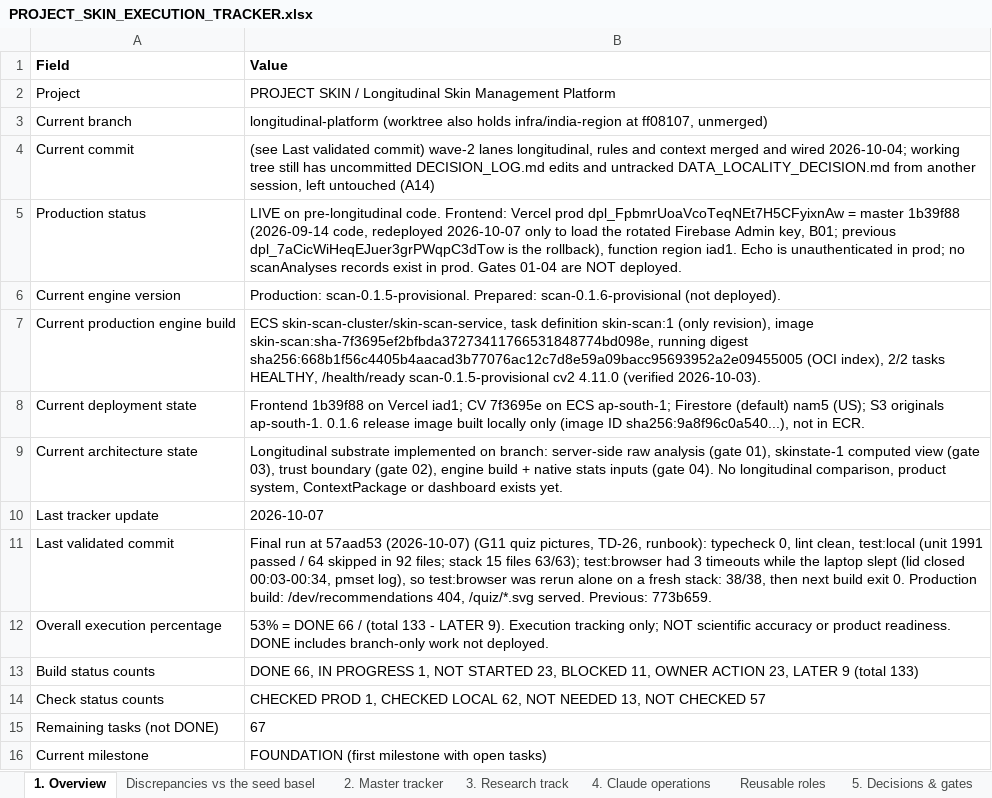
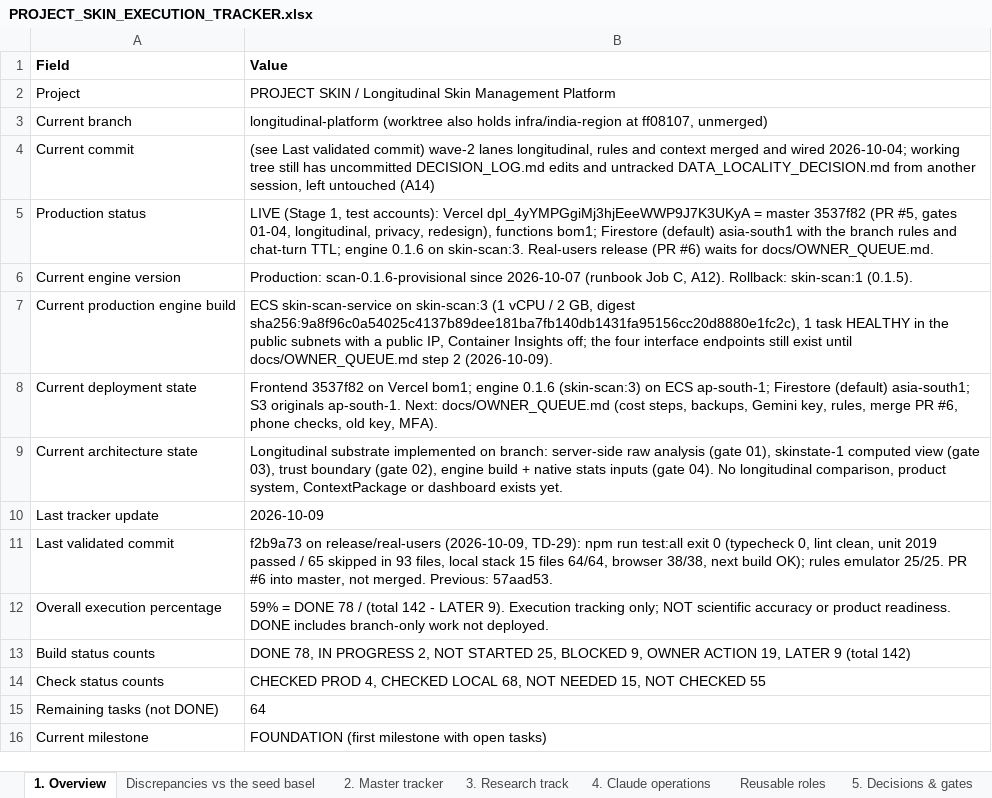
Before and after one commit to Divit-aggarwal/skin-check, an Excel workbook: docs/PROJECT_SKIN_EXECUTION_TRACKER.xlsx, sheet 1. Overview, drawn as a sheet; values as stored, in another font and other column widths than the file's, no borders; the diff names each change by its address in the sheet, - before the commit and + after, or states it on an @@ line.

```diff
--- a/docs/PROJECT_SKIN_EXECUTION_TRACKER.xlsx (sheet 1. Overview)
+++ b/docs/PROJECT_SKIN_EXECUTION_TRACKER.xlsx (sheet 1. Overview)
-B5 (Value): LIVE on pre-longitudinal code. Frontend: Vercel prod dpl_FpbmrUoaVcoTeqNEt7H5CFyixnAw = master 1b39f88 (2026-09-14 code, redeployed 2026-10-07 only to load the rotated Firebase Admin key, B01; previous dpl_7aCicWiHeqEJuer3grPWqpC3dTow is the rollback), function region iad1. Echo is unauthenticated in prod; no scanAnalyses records exist in prod. Gates 01-04 are NOT deployed.
+B5 (Value): LIVE (Stage 1, test accounts): Vercel dpl_4yYMPGgiMj3hjEeeWWP9J7K3UKyA = master 3537f82 (PR #5, gates 01-04, longitudinal, privacy, redesign), functions bom1; Firestore (default) asia-south1 with the branch rules and chat-turn TTL; engine 0.1.6 on skin-scan:3. Real-users release (PR #6) waits for docs/OWNER_QUEUE.md.
-B6 (Value): Production: scan-0.1.5-provisional. Prepared: scan-0.1.6-provisional (not deployed).
+B6 (Value): Production: scan-0.1.6-provisional since 2026-10-07 (runbook Job C, A12). Rollback: skin-scan:1 (0.1.5).
-B7 (Value): ECS skin-scan-cluster/skin-scan-service, task definition skin-scan:1 (only revision), image skin-scan:sha-7f3695ef2bfbda37273411766531848774bd098e, running digest sha256:668b1f56c4405b4aacad3b77076ac12c7d8e59a09bacc95693952a2e09455005 (OCI index), 2/2 tasks HEALTHY, /health/ready scan-0.1.5-provisional cv2 4.11.0 (verified 2026-10-03).
+B7 (Value): ECS skin-scan-service on skin-scan:3 (1 vCPU / 2 GB, digest sha256:9a8f96c0a54025c4137b89dee181ba7fb140db1431fa95156cc20d8880e1fc2c), 1 task HEALTHY in the public subnets with a public IP, Container Insights off; the four interface endpoints still exist until docs/OWNER_QUEUE.md step 2 (2026-10-09).
-B8 (Value): Frontend 1b39f88 on Vercel iad1; CV 7f3695e on ECS ap-south-1; Firestore (default) nam5 (US); S3 originals ap-south-1. 0.1.6 release image built locally only (image ID sha256:9a8f96c0a540...), not in ECR.
+B8 (Value): Frontend 3537f82 on Vercel bom1; engine 0.1.6 (skin-scan:3) on ECS ap-south-1; Firestore (default) asia-south1; S3 originals ap-south-1. Next: docs/OWNER_QUEUE.md (cost steps, backups, Gemini key, rules, merge PR #6, phone checks, old key, MFA).
-B10 (Value): 2026-10-07
+B10 (Value): 2026-10-09
-B11 (Value): Final run at 57aad53 (2026-10-07) (G11 quiz pictures, TD-26, runbook): typecheck 0, lint clean, test:local (unit 1991 passed / 64 skipped in 92 files; stack 15 files 63/63); test:browser had 3 timeouts while the laptop slept (lid closed 00:03-00:34, pmset log), so test:browser was rerun alone on a fresh stack: 38/38, then next build exit 0. Production build: /dev/recommendations 404, /quiz/*.svg served. Previous: 773b659.
+B11 (Value): f2b9a73 on release/real-users (2026-10-09, TD-29): npm run test:all exit 0 (typecheck 0, lint clean, unit 2019 passed / 65 skipped in 93 files, local stack 15 files 64/64, browser 38/38, next build OK); rules emulator 25/25. PR #6 into master, not merged. Previous: 57aad53.
-B12 (Value): 53% = DONE 66 / (total 133 - LATER…
+B12 (Value): 59% = DONE 78 / (total 142 - LATER…
-B13 (Value): DONE 66, IN PROGRESS 1, NOT STARTED 23, BLOCKED 11, OWNER ACTION 23, LATER 9 (total 133)
+B13 (Value): DONE 78, IN PROGRESS 2, NOT STARTED 25, BLOCKED 9, OWNER ACTION 19, LATER 9 (total 142)
-B14 (Value): CHECKED PROD 1, CHECKED LOCAL 62, NOT NEEDED 13, NOT CHECKED 57
+B14 (Value): CHECKED PROD 4, CHECKED LOCAL 68, NOT NEEDED 15, NOT CHECKED 55
-B15 (Value): 67
+B15 (Value): 64
```
Also changed, not shown: sheet 2. Master tracker, sheet 5. Decisions & gates, 2 other files.
